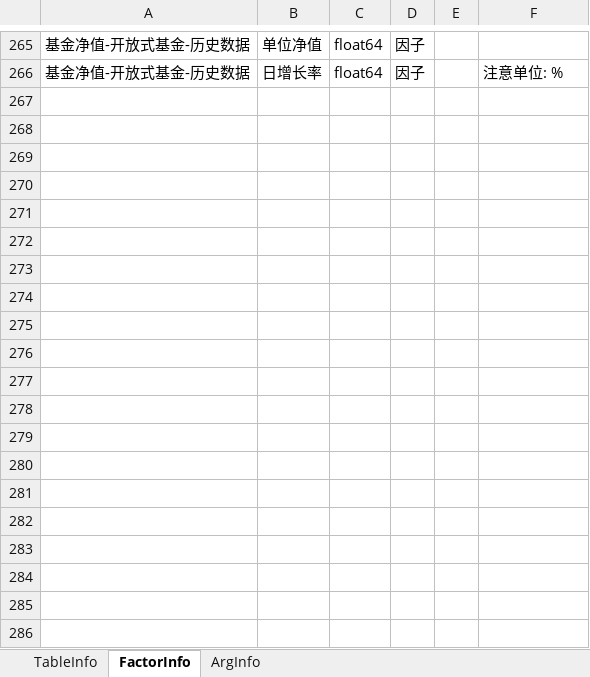
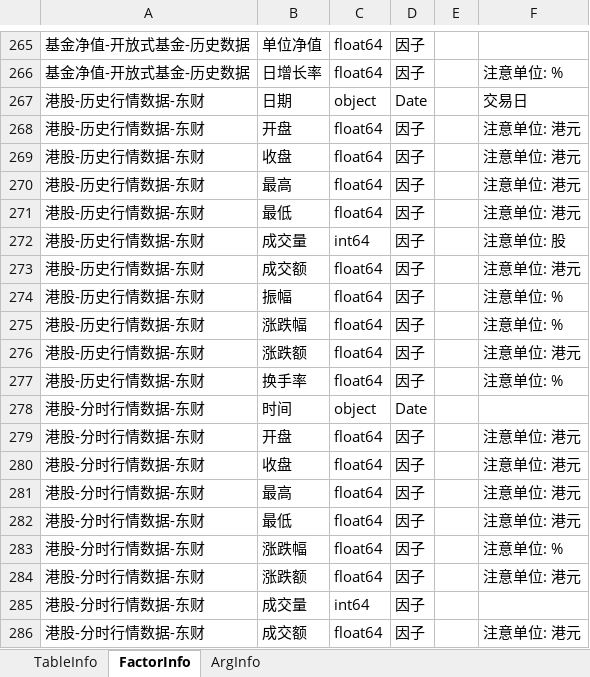
Before and after one commit to Scorpi000/QSExt, an Excel workbook: QSExt/Resource/AKShareDBInfo.xlsx, sheet FactorInfo, drawn as a sheet; only a part is shown, gaps mark what is left out; values as stored, in another font and other column widths than the file's, no borders; the diff covers the shown part only; the diff names each change by its address in the sheet, - before the commit and + after, or states it on an @@ line.

Commit message:
feat(AKShareDB): 新增 AutoDTTable 类型，接入港股相关表
- 新增 _AutoDTTable 类：适用于无时间入参、从返回数据指定列提取时点的 API
  - 通过 DefaultArgs 的 DTField 指定时点列名
  - 支持 MultiMapping 参数（默认 True），处理同一时点多条记录
  - 支持 LookBack 参数，回溯 dts 之前的历史事件
  - 自动将 datetime.date 转为 datetime.datetime
- 新增 _FeatureTable 类：修复原有截面快照表的 IndexError
- 新增 '去后缀去零' IDAdj 选项：港股代码去前导零保留4位格式（00700.HK → 0700）
- 接入 16 张港股表（5 DTRangeTable + 9 FeatureTable + 2 AutoDTTable）
- 新增 akshare-add-table skill：AKShareDB 配置添加表的操作指南

```diff
--- a/QSExt/Resource/AKShareDBInfo.xlsx (sheet FactorInfo)
+++ b/QSExt/Resource/AKShareDBInfo.xlsx (sheet FactorInfo)
+row 267: 港股-历史行情数据-东财 | 日期 | object | Date |  | 交易日
+row 268: 港股-历史行情数据-东财 | 开盘 | float64 | 因子 |  | 注意单位: 港元
+row 269: 港股-历史行情数据-东财 | 收盘 | float64 | 因子 |  | 注意单位: 港元
+row 270: 港股-历史行情数据-东财 | 最高 | float64 | 因子 |  | 注意单位: 港元
+row 271: 港股-历史行情数据-东财 | 最低 | float64 | 因子 |  | 注意单位: 港元
+row 272: 港股-历史行情数据-东财 | 成交量 | int64 | 因子 |  | 注意单位: 股
+row 273: 港股-历史行情数据-东财 | 成交额 | float64 | 因子 |  | 注意单位: 港元
+row 274: 港股-历史行情数据-东财 | 振幅 | float64 | 因子 |  | 注意单位: %
+row 275: 港股-历史行情数据-东财 | 涨跌幅 | float64 | 因子 |  | 注意单位: %
+row 276: 港股-历史行情数据-东财 | 涨跌额 | float64 | 因子 |  | 注意单位: 港元
+row 277: 港股-历史行情数据-东财 | 换手率 | float64 | 因子 |  | 注意单位: %
+row 278: 港股-分时行情数据-东财 | 时间 | object | Date
+row 279: 港股-分时行情数据-东财 | 开盘 | float64 | 因子 |  | 注意单位: 港元
+row 280: 港股-分时行情数据-东财 | 收盘 | float64 | 因子 |  | 注意单位: 港元
+row 281: 港股-分时行情数据-东财 | 最高 | float64 | 因子 |  | 注意单位: 港元
+row 282: 港股-分时行情数据-东财 | 最低 | float64 | 因子 |  | 注意单位: 港元
+row 283: 港股-分时行情数据-东财 | 涨跌幅 | float64 | 因子 |  | 注意单位: %
+row 284: 港股-分时行情数据-东财 | 涨跌额 | float64 | 因子 |  | 注意单位: 港元
+row 285: 港股-分时行情数据-东财 | 成交量 | int64 | 因子
+row 286: 港股-分时行情数据-东财 | 成交额 | float64 | 因子 |  | 注意单位: 港元
```
Also changed, not shown: 143 added rows elsewhere in this sheet, sheet ArgInfo, sheet TableInfo, 2 other files.
